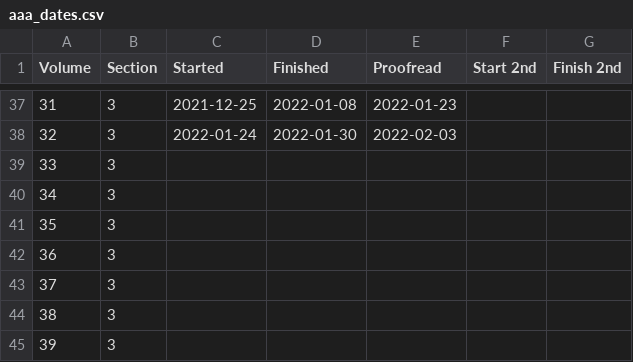
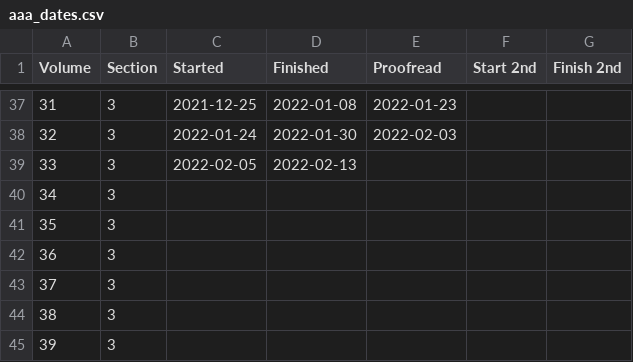
Before and after one commit to JimFowler/books, a CSV file: Books20/Data/AAA/aaa_dates.csv, drawn as a sheet; only a part is shown, gaps mark what is left out.

```diff
--- a/Books20/Data/AAA/aaa_dates.csv
+++ b/Books20/Data/AAA/aaa_dates.csv
@@ -38,3 +38,3 @@ Volume, Section, Started,    Finished, Proofread, Start 2nd, Finish 2nd
  32,      3,    2022-01-24, 2022-01-30, 2022-02-03, ,
- 33,      3,    , , , ,
+ 33,      3,    2022-02-05, 2022-02-13, , ,
  34,      3,    , , , ,
```
Also changed, not shown: 1 other file.
